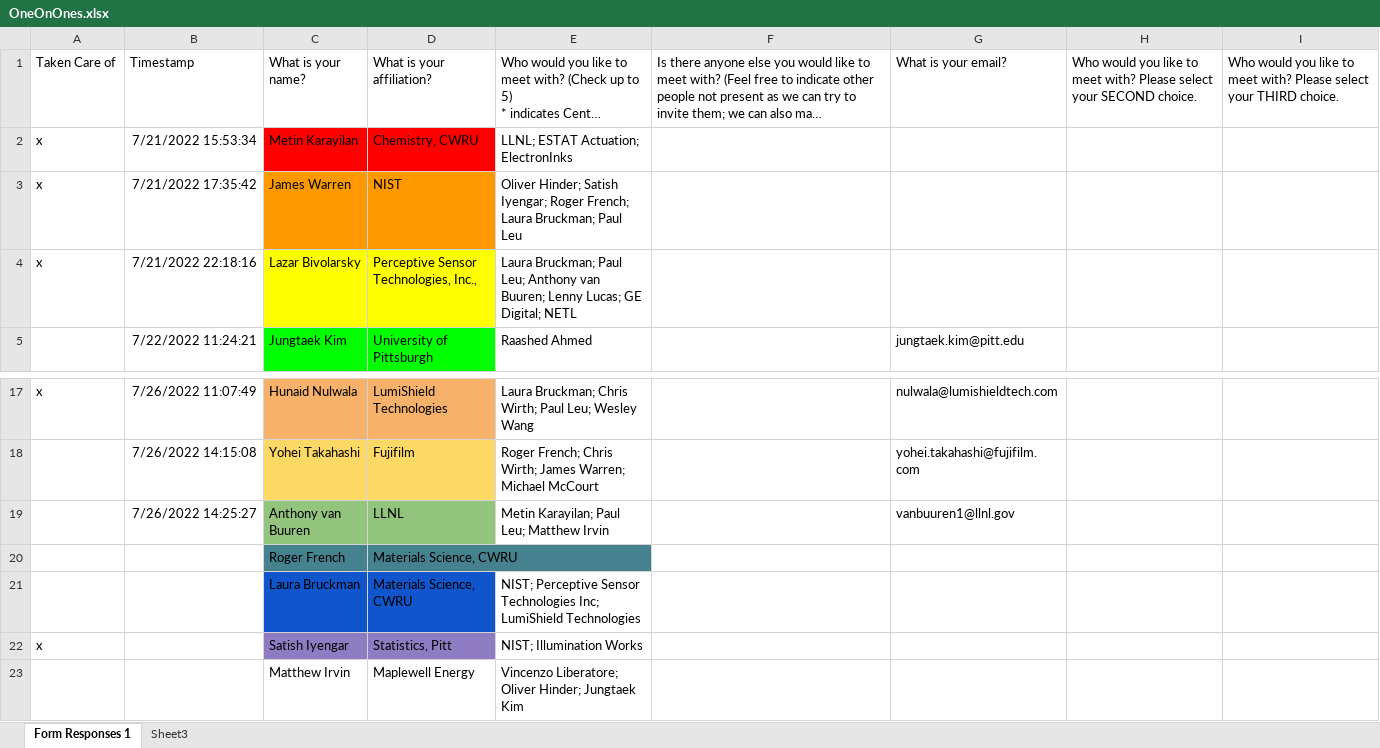
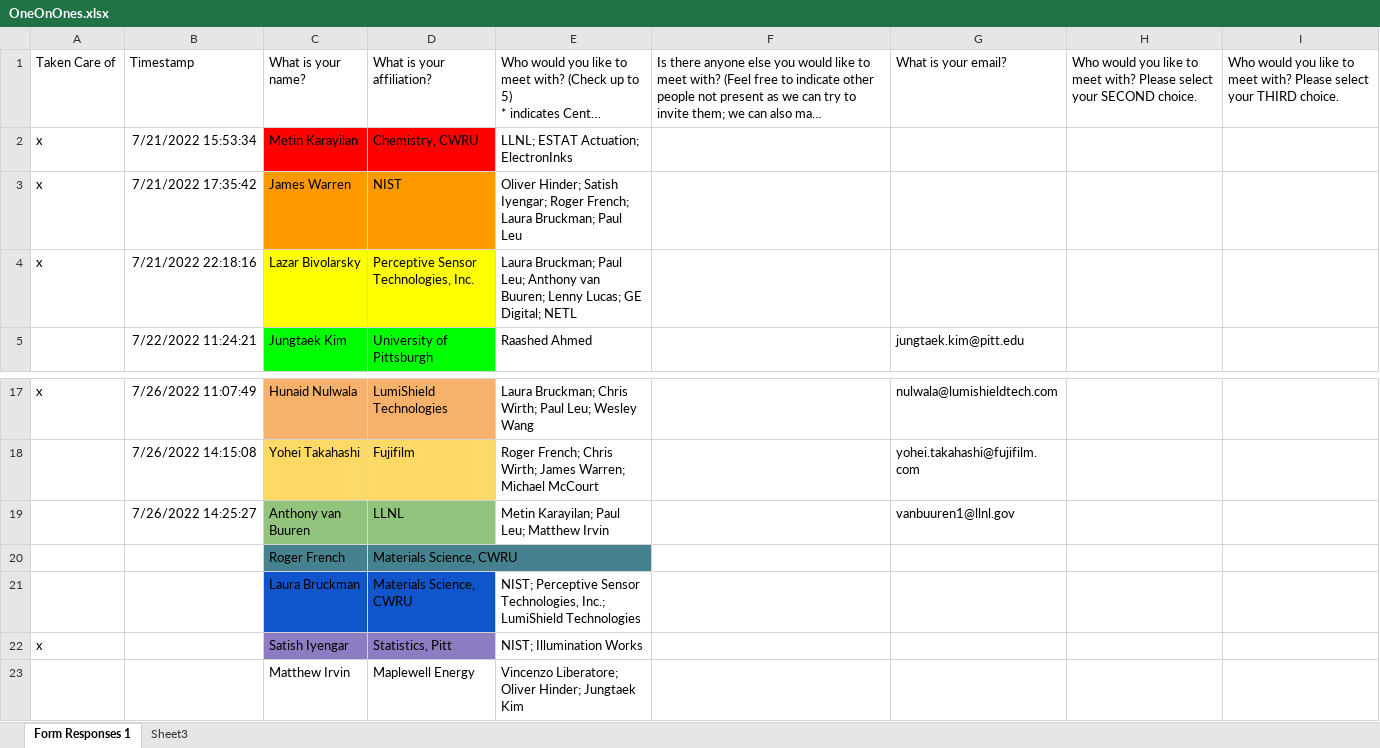
Before and after one commit to jjr113/Meeting-Scheduler, an Excel workbook: OneOnOnes.xlsx, sheet Form Responses 1, drawn as a sheet; only a part is shown, gaps mark what is left out; long unchanged cells end in …; values as stored, in another font and other column widths than the file's, no borders; the diff names each change by its address in the sheet, - before the commit and + after, or states it on an @@ line.

```diff
--- a/OneOnOnes.xlsx (sheet Form Responses 1)
+++ b/OneOnOnes.xlsx (sheet Form Responses 1)
-D4: Perceptive Sensor Technologies, Inc.,
+D4: Perceptive Sensor Technologies, Inc.
-E21: …Perceptive Sensor Technologies Inc; LumiShield Technologies
+E21: …Perceptive Sensor Technologies, Inc.; LumiShield Technologies
```
Also changed, not shown: 1 other file.
